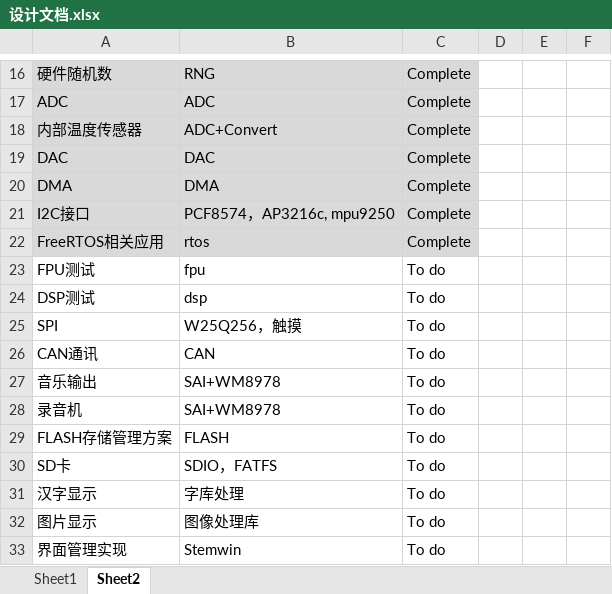
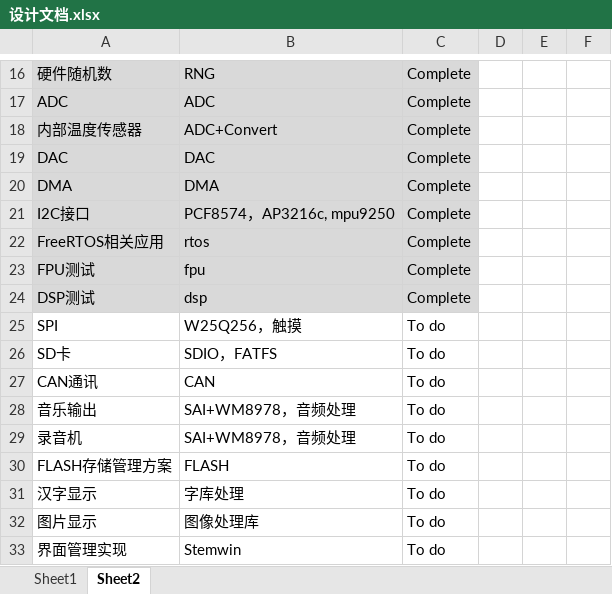
Before and after one commit to zc110747/STM32_Handler, an Excel workbook: Document/设计文档.xlsx, sheet Sheet2, drawn as a sheet; only a part is shown, gaps mark what is left out; values as stored, in another font and other column widths than the file's, no borders; addresses are those after the commit; the diff names each change by its address in the sheet, - before the commit and + after, or states it on an @@ line.

```diff
--- a/Document/设计文档.xlsx (sheet Sheet2)
+++ b/Document/设计文档.xlsx (sheet Sheet2)
-A23:C24 fill: none
+A23:C24 fill: #D9D9D9
-C23:C24: To do
+C23:C24: Complete
@@ row 30 moved to row 26: SD卡 @@
-B28:B29: SAI+WM8978
+B28:B29: SAI+WM8978，音频处理
```
Also changed, not shown: 9 other files.
